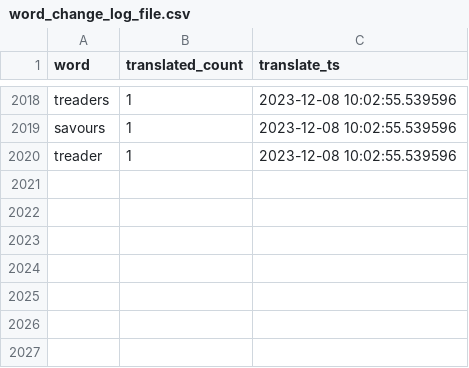
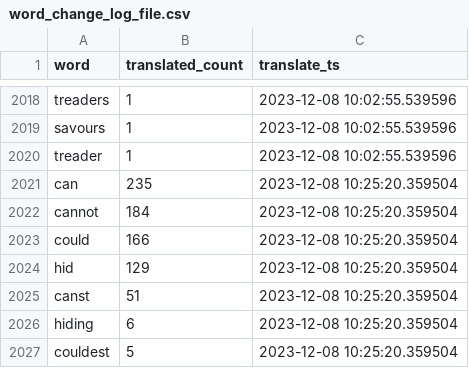
Before and after one commit to TraxData313/KJV-BG-translation, a CSV file: logs/word_change_log_file.csv, drawn as a sheet; only a part is shown, gaps mark what is left out; the diff names each change by its address in the sheet, - before the commit and + after, or states it on an @@ line.

```diff
--- a/logs/word_change_log_file.csv
+++ b/logs/word_change_log_file.csv
+row 2021: can | 235 | 2023-12-08 10:25:20.359504
+row 2022: cannot | 184 | 2023-12-08 10:25:20.359504
+row 2023: could | 166 | 2023-12-08 10:25:20.359504
+row 2024: hid | 129 | 2023-12-08 10:25:20.359504
+row 2025: canst | 51 | 2023-12-08 10:25:20.359504
+row 2026: hiding | 6 | 2023-12-08 10:25:20.359504
+row 2027: couldest | 5 | 2023-12-08 10:25:20.359504
```
Also changed, not shown: 5 other files.
